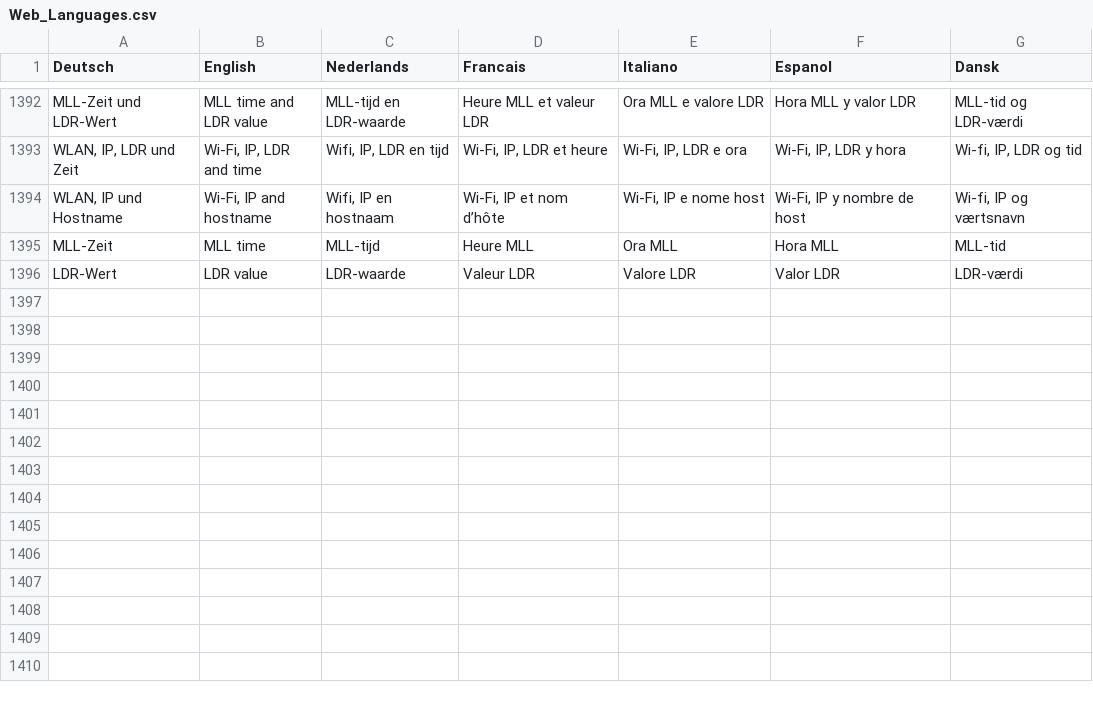
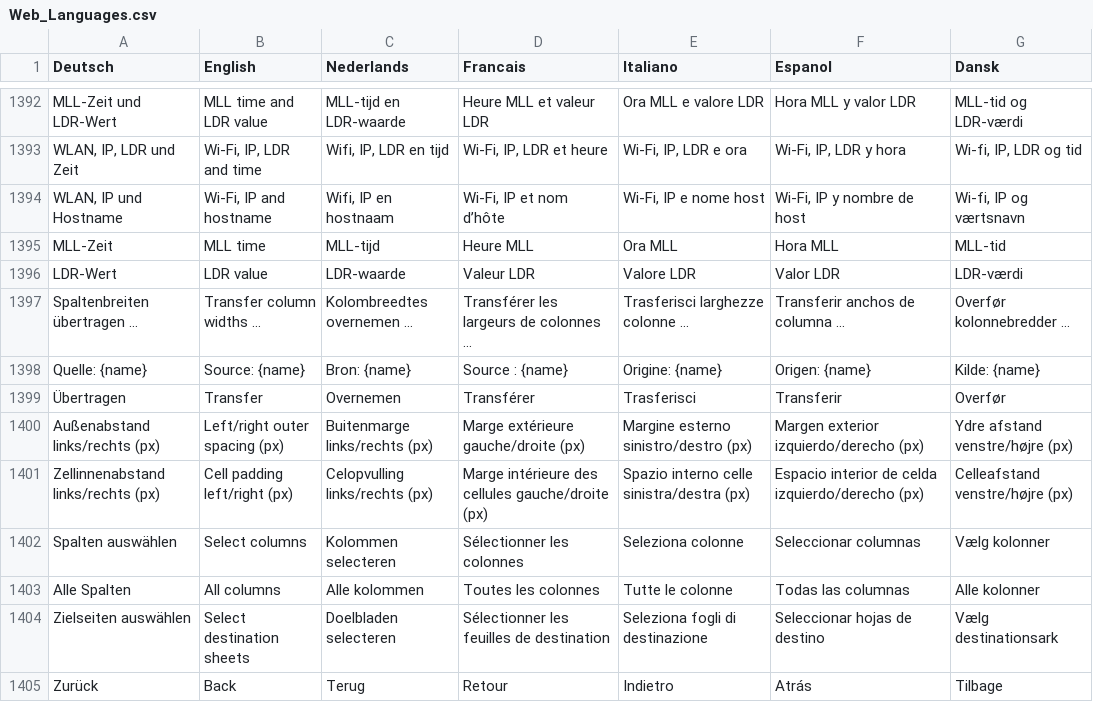
Before and after one commit to haroldlinke/WebMLL, a CSV file: python/csv/Web_Languages.csv, drawn as a sheet; only a part is shown, gaps mark what is left out; the diff names each change by its address in the sheet, - before the commit and + after, or states it on an @@ line.

Commit message:
Spaltenbreiten gezielt auf Seiten übertragen und Zellabstand einstellen

```diff
--- a/python/csv/Web_Languages.csv
+++ b/python/csv/Web_Languages.csv
+row 1397: Spaltenbreiten übertragen … | Transfer column widths … | Kolombreedtes overnemen … | Transférer les largeurs de colonnes … | Trasferisci larghezze colonne … | Transferir anchos de columna … | Overfør kolonnebredder …
+row 1398: Quelle: {name} | Source: {name} | Bron: {name} | Source : {name} | Origine: {name} | Origen: {name} | Kilde: {name}
+row 1399: Übertragen | Transfer | Overnemen | Transférer | Trasferisci | Transferir | Overfør
+row 1400: Außenabstand links/rechts (px) | Left/right outer spacing (px) | Buitenmarge links/rechts (px) | Marge extérieure gauche/droite (px) | Margine esterno sinistro/destro (px) | Margen exterior izquierdo/derecho (px) | Ydre afstand venstre/højre (px)
+row 1401: Zellinnenabstand links/rechts (px) | Cell padding left/right (px) | Celopvulling links/rechts (px) | Marge intérieure des cellules gauche/droite (px) | Spazio interno celle sinistra/destra (px) | Espacio interior de celda izquierdo/derecho (px) | Celleafstand venstre/højre (px)
+row 1402: Spalten auswählen | Select columns | Kolommen selecteren | Sélectionner les colonnes | Seleziona colonne | Seleccionar columnas | Vælg kolonner
+row 1403: Alle Spalten | All columns | Alle kolommen | Toutes les colonnes | Tutte le colonne | Todas las columnas | Alle kolonner
+row 1404: Zielseiten auswählen | Select destination sheets | Doelbladen selecteren | Sélectionner les feuilles de destination | Seleziona fogli di destinazione | Seleccionar hojas de destino | Vælg destinationsark
+row 1405: Zurück | Back | Terug | Retour | Indietro | Atrás | Tilbage
```
Also changed, not shown: 8 other files.
